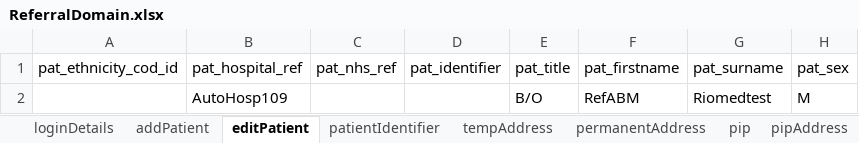
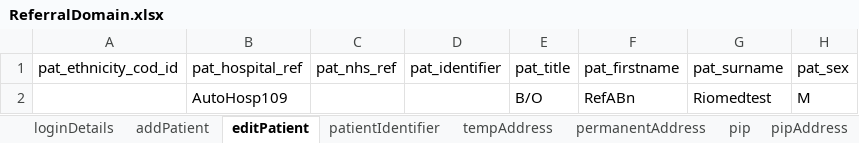
Before and after one commit to manojvyavahare27/C4Automation, an Excel workbook: ExcelFiles/ReferralDomain.xlsx, sheet editPatient, drawn as a sheet; only a part is shown; values as stored, in another font and other column widths than the file's, no borders; the diff names each change by its address in the sheet, - before the commit and + after, or states it on an @@ line.

```diff
--- a/ExcelFiles/ReferralDomain.xlsx (sheet editPatient)
+++ b/ExcelFiles/ReferralDomain.xlsx (sheet editPatient)
-F2 (pat_firstname): RefABM
+F2 (pat_firstname): RefABn
```
Also changed, not shown: sheet patientIdentifier, sheet addPatient.
